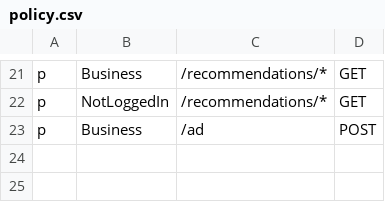
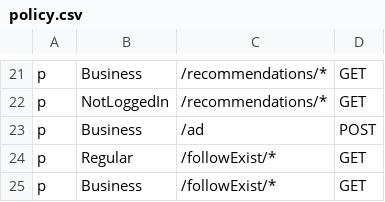
Before and after one commit to zjalicf/twitter-clone, a CSV file: Twitter-Backend/follow_service/policy.csv, drawn as a sheet; only a part is shown, gaps mark what is left out; the diff names each change by its address in the sheet, - before the commit and + after, or states it on an @@ line.

```diff
--- a/Twitter-Backend/follow_service/policy.csv
+++ b/Twitter-Backend/follow_service/policy.csv
+row 24: p | Regular | /followExist/* | GET
+row 25: p | Business | /followExist/* | GET
```
Also changed, not shown: 16 other files.
